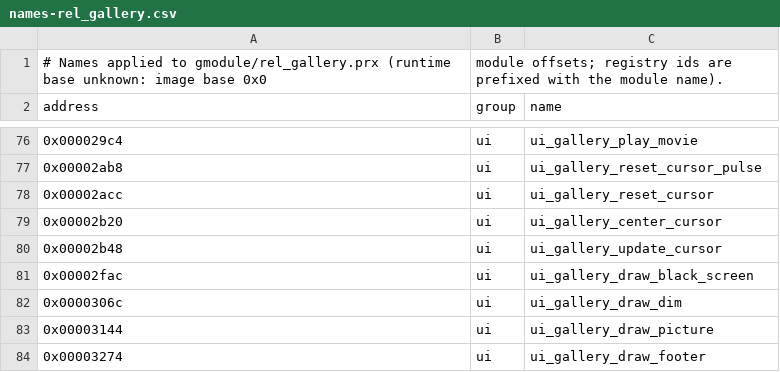
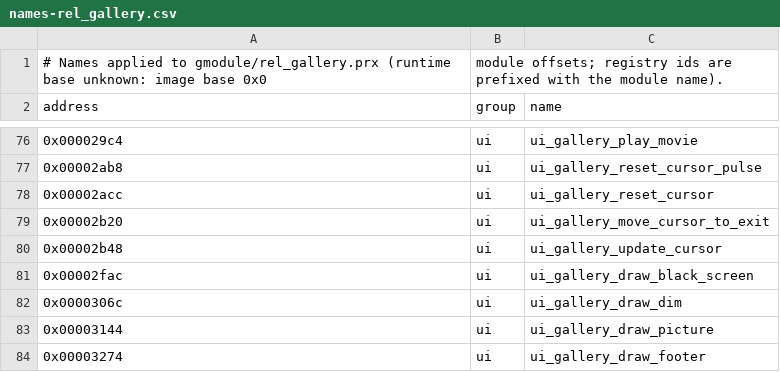
Before and after one commit to Tim-campy/ygo-gx-tagforce3-re, a CSV file: re/names-rel_gallery.csv, drawn as a sheet; only a part is shown, gaps mark what is left out.

```diff
--- a/re/names-rel_gallery.csv
+++ b/re/names-rel_gallery.csv
@@ -78,3 +78,3 @@ address,group,name
 0x00002acc,ui,ui_gallery_reset_cursor
-0x00002b20,ui,ui_gallery_center_cursor
+0x00002b20,ui,ui_gallery_move_cursor_to_exit
 0x00002b48,ui,ui_gallery_update_cursor
```
Also changed, not shown: re/documented-rel_dodge.tsv, re/documented-rel_gallery.tsv, 7 other files.
